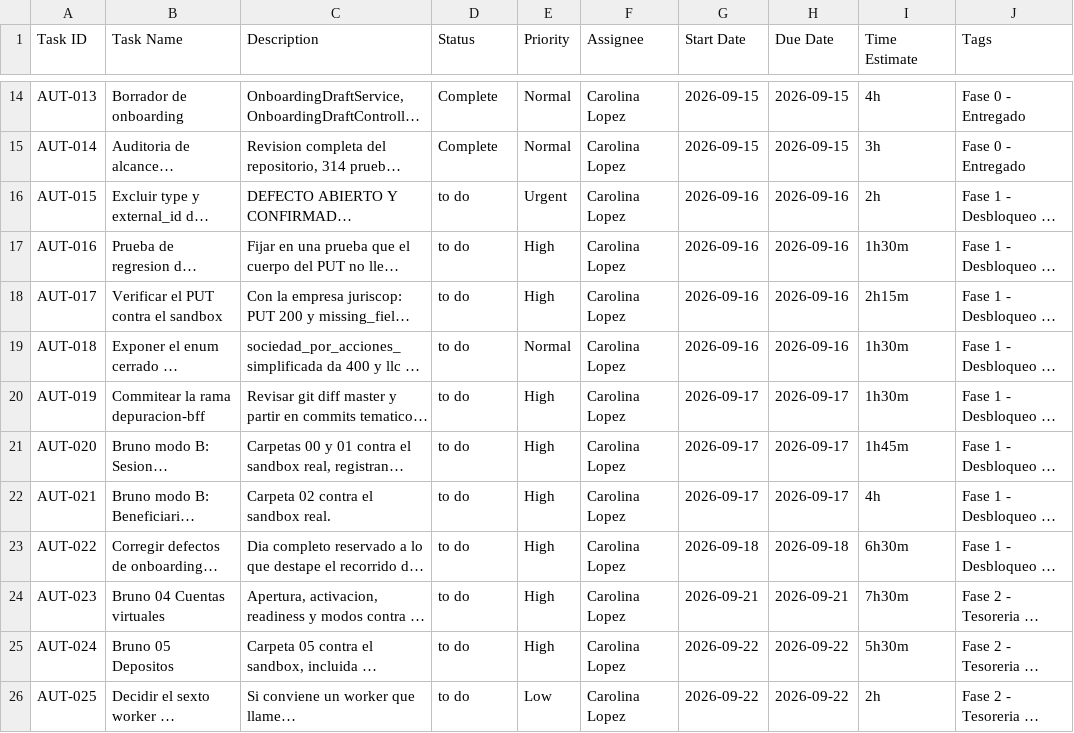
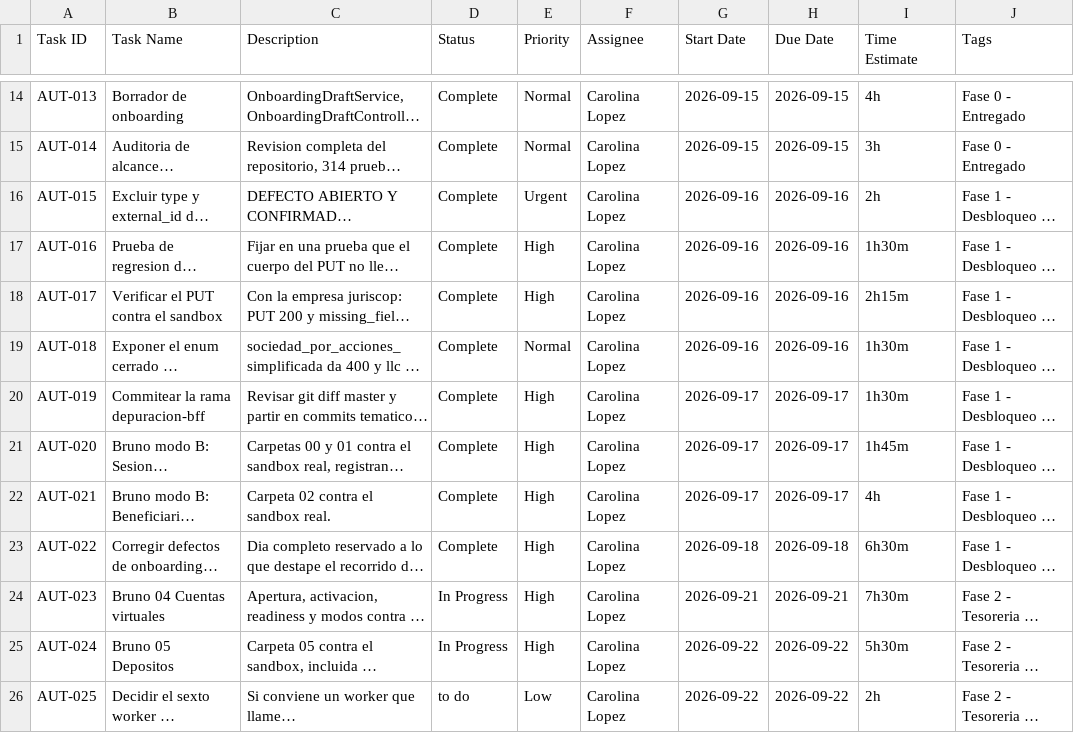
Before and after one commit to CaroLopez09/Au_transaction, a CSV file: docs/cronograma/clickup-backlog-completo.csv, drawn as a sheet; only a part is shown, gaps mark what is left out; long unchanged cells end in …; the diff covers the shown part only; the diff names each change by its address in the sheet, - before the commit and + after, or states it on an @@ line.

```diff
--- a/docs/cronograma/clickup-backlog-completo.csv
+++ b/docs/cronograma/clickup-backlog-completo.csv
-D16:D23 (Status): to do
+D16:D23 (Status): Complete
-D24:D25 (Status): to do
+D24:D25 (Status): In Progress
```
Also changed, not shown: 10 edited cells elsewhere in this file, 2 other files.
